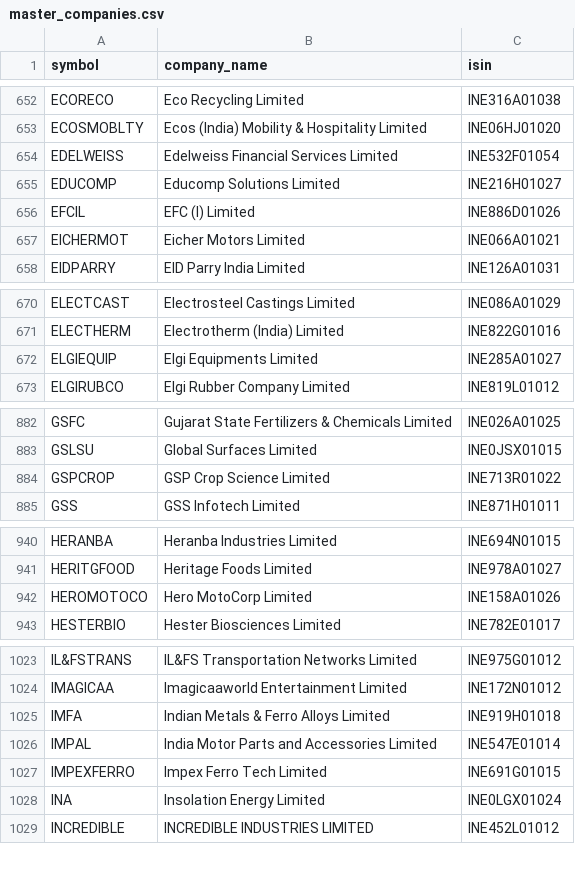
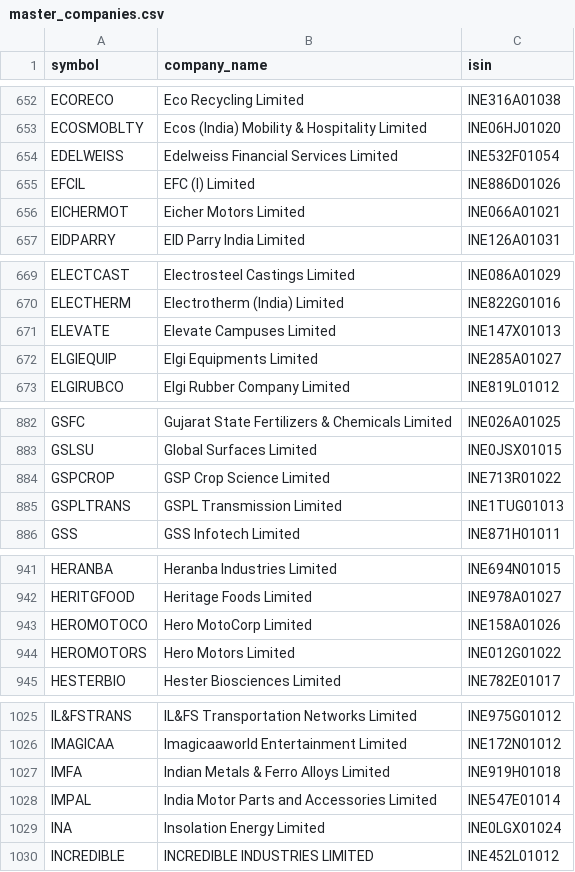
Before and after one commit to tanishqtilwani-prog/bse-website, a CSV file: master_companies.csv, drawn as a sheet; only a part is shown, gaps mark what is left out; removed rows and columns are numbered as before the commit, all else as after; the diff covers the shown part only; the diff names each change by its address in the sheet, - before the commit and + after, or states it on an @@ line.

```diff
--- a/master_companies.csv
+++ b/master_companies.csv
-row 655: EDUCOMP | Educomp Solutions Limited | INE216H01027
+row 671: ELEVATE | Elevate Campuses Limited | INE147X01013
+row 885: GSPLTRANS | GSPL Transmission Limited | INE1TUG01013
+row 944: HEROMOTORS | Hero Motors Limited | INE012G01022
-row 1027: IMPEXFERRO | Impex Ferro Tech Limited | INE691G01015
```
Also changed, not shown: 12 added rows, 15 removed rows and 3 edited cells elsewhere in this file, bse_to_nse_symbol.csv.
